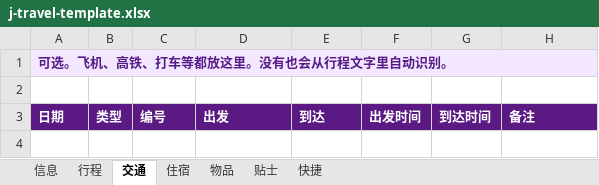
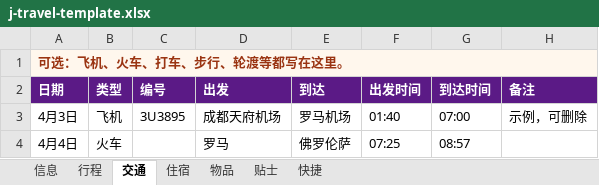
Before and after one commit to Iceeeeeeey/j-travel-toolkit, an Excel workbook: skills/j-travel-toolkit/assets/j-travel-template.xlsx, sheet 交通, drawn as a sheet; values as stored, in another font and other column widths than the file's, no borders; removed rows and columns are numbered as before the commit, all else as after; the diff names each change by its address in the sheet, - before the commit and + after, or states it on an @@ line.

```diff
--- a/skills/j-travel-toolkit/assets/j-travel-template.xlsx (sheet 交通)
+++ b/skills/j-travel-toolkit/assets/j-travel-template.xlsx (sheet 交通)
-A1 (日期): 可选。飞机、高铁、打车等都放这里。没有也会从行程文字里自动识别。
+A1 (日期): 可选：飞机、火车、打车、步行、轮渡等都写在这里。
-A1 text colour: #581C87
+A1 text colour: #9A3412
-row 2: (empty)
+row 3: 4月3日 | 飞机 | 3U3895 | 成都天府机场 | 罗马机场 | 01:40 | 07:00 | 示例，可删除
+row 4: 4月4日 | 火车 |  | 罗马 | 佛罗伦萨 | 07:25 | 08:57
```
Also changed, not shown: sheet 快捷, sheet 物品, sheet 行程, sheet 贴士, sheet 信息, sheet 住宿, 3 other files.
